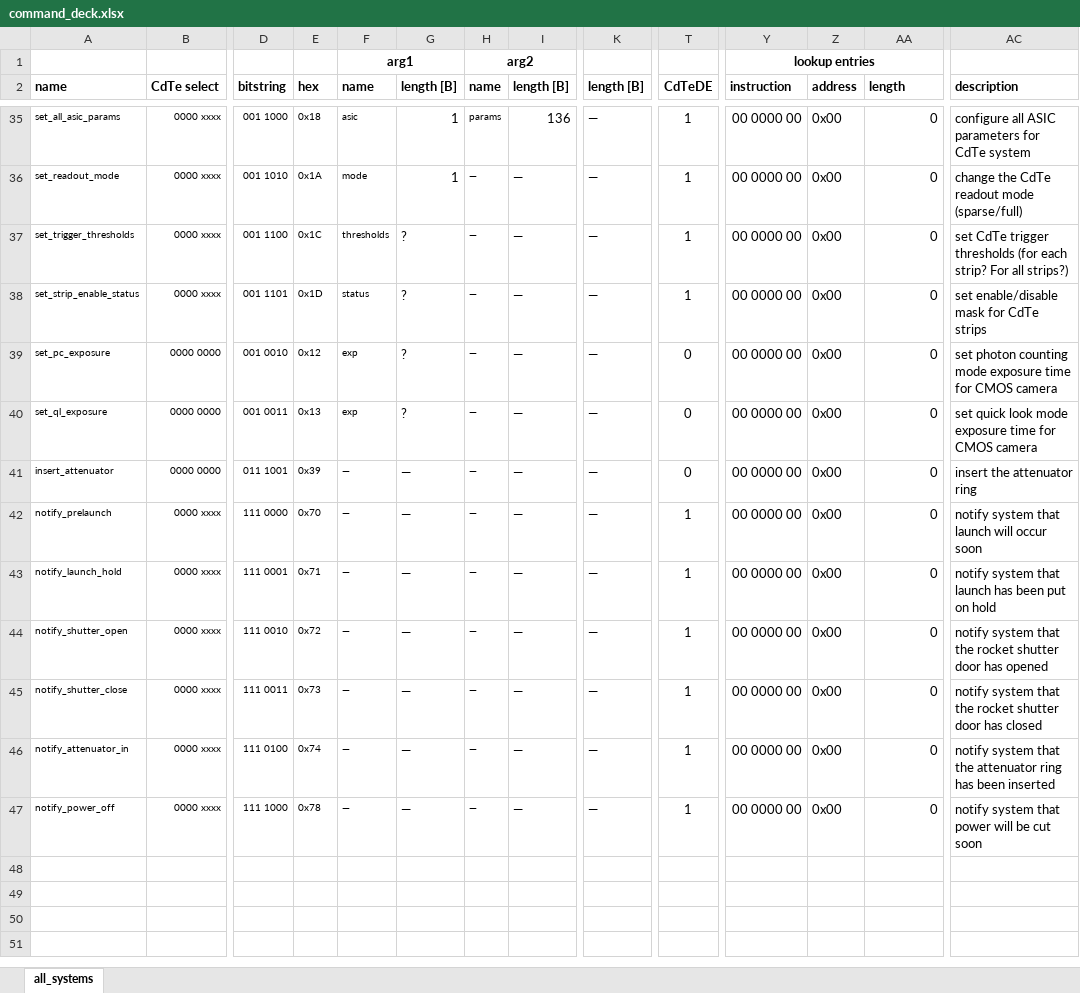
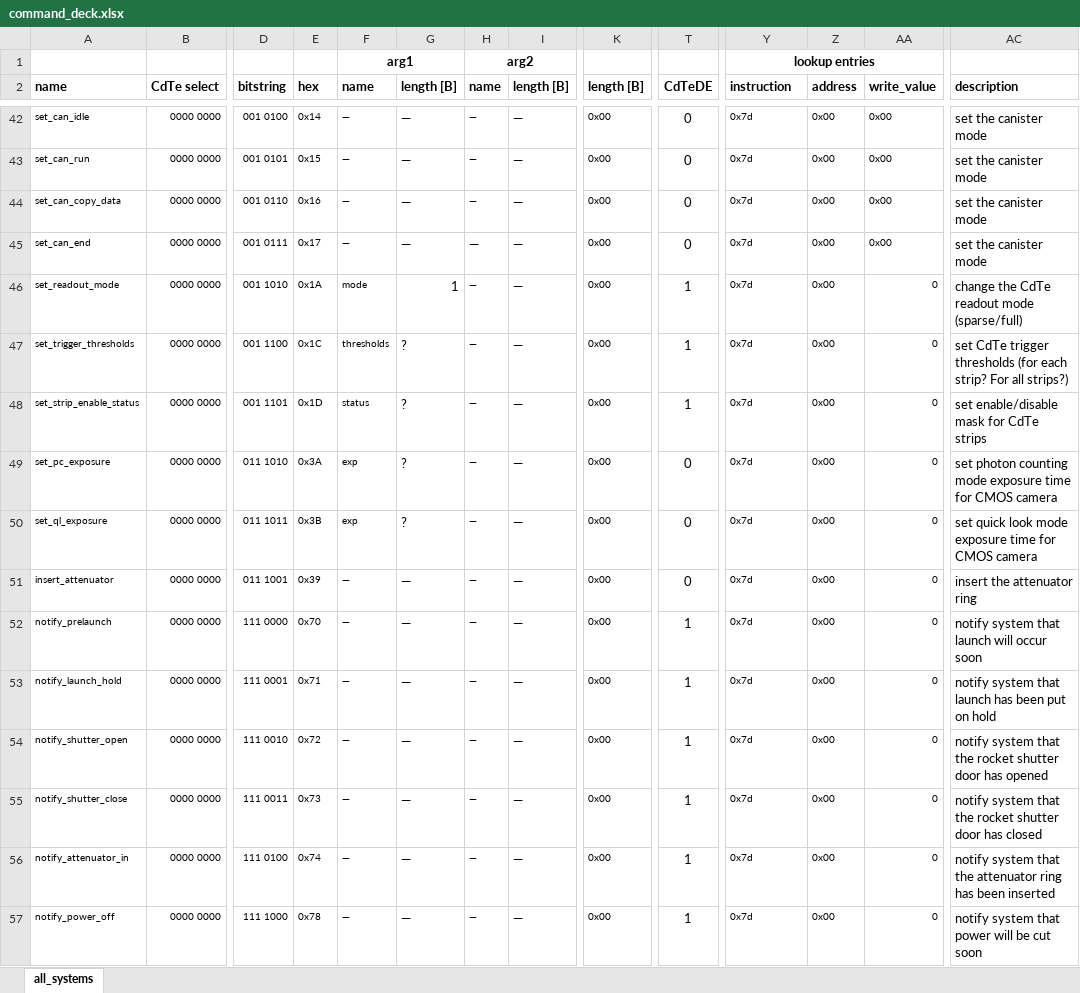
Before and after one commit to foxsi/foxsi4-commands, an Excel workbook: command_deck.xlsx, sheet all_systems, drawn as a sheet; only a part is shown, gaps mark what is left out; values as stored, in another font and other column widths than the file's, no borders; addresses are those after the commit; rows hold the shown columns only; the diff covers the shown part only; the diff names each change by its address in the sheet, - before the commit and + after, or states it on an @@ line.

Commit message:
adding cmos mode setting commands

```diff
--- a/command_deck.xlsx (sheet all_systems)
+++ b/command_deck.xlsx (sheet all_systems)
-AA2: length
+AA2: write_value
-A42 (name): set_all_asic_params
+A42 (name): set_can_idle
-B42 (CdTe select): 0000 xxxx
+B42 (CdTe select): 0000 0000
-D42 (bitstring): 001 1000
+D42 (bitstring): 001 0100
-E42 (hex): 0x18
+E42 (hex): 0x14
-F42 (name): asic
+F42 (name): —
-G42 (length [B]): 1
+G42 (length [B]): —
-H42 (name): params
+H42 (name): —
-I42 (length [B]): 136
+I42 (length [B]): —
-K42 (length [B]): —
+K42 (length [B]): 0x00
@@ K42 text size: smaller @@
-T42 (CdTeDE): 1
+T42 (CdTeDE): 0
-Y42 (instruction): 00 0000 00
+Y42 (instruction): 0x7d
@@ Y42:AA42 text size: smaller @@
-AA42 (write_value): 0
+AA42 (write_value): 0x00
-AC42 (description): configure all ASIC parameters for CdTe system
+AC42 (description): set the canister mode
+row 43: set_can_run | 0000 0000 | 001 0101 | 0x15 | — | — | — | — | 0x00 | 0 | 0x7d | 0x00 | 0x00 | set the canister mode
+row 44: set_can_copy_data | 0000 0000 | 001 0110 | 0x16 | — | — | — | — | 0x00 | 0 | 0x7d | 0x00 | 0x00 | set the canister mode
+row 45: set_can_end | 0000 0000 | 001 0111 | 0x17 | — | — | — | — | 0x00 | 0 | 0x7d | 0x00 | 0x00 | set the canister mode
-B46:B48 (CdTe select): 0000 xxxx
+B46:B48 (CdTe select): 0000 0000
-K46:K57 (length [B]): —
+K46:K57 (length [B]): 0x00
@@ K46:K57 text size: smaller @@
-Y46:Y57 (instruction): 00 0000 00
+Y46:Y57 (instruction): 0x7d
@@ Y46:AA57 text size: smaller @@
-D49 (bitstring): 001 0010
+D49 (bitstring): 011 1010
-E49 (hex): 0x12
+E49 (hex): 0x3A
-D50 (bitstring): 001 0011
+D50 (bitstring): 011 1011
-E50 (hex): 0x13
+E50 (hex): 0x3B
-B52:B57 (CdTe select): 0000 xxxx
+B52:B57 (CdTe select): 0000 0000
```
Also changed, not shown: 8 added rows, 1 removed row, 122 edited cells and cell formats elsewhere in this sheet, formulas that keep their value, 5 other files.
